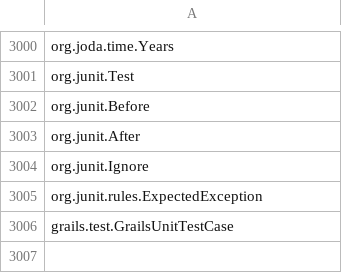
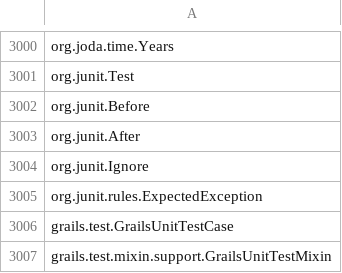
Before and after one commit to sjurgemeyer/dotfiles, a CSV file: .vim/plugin/groovyImports.csv, drawn as a sheet; only a part is shown, gaps mark what is left out; the diff names each change by its address in the sheet, - before the commit and + after, or states it on an @@ line.

```diff
--- a/.vim/plugin/groovyImports.csv
+++ b/.vim/plugin/groovyImports.csv
+row 3007: grails.test.mixin.support.GrailsUnitTestMixin
```
Also changed, not shown: 2 other files.
